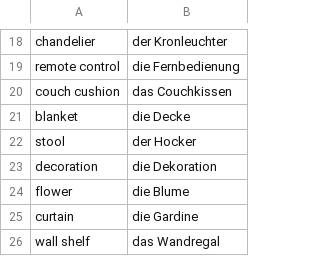
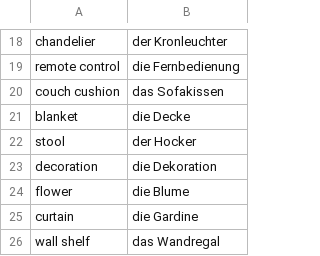
Before and after one commit to MalgorzataOles/WordMemorizer, a CSV file: words/wohnzimmer.csv, drawn as a sheet; only a part is shown, gaps mark what is left out.

Commit message:
Update küche.csv and wohnzimmer.csv

```diff
--- a/words/wohnzimmer.csv
+++ b/words/wohnzimmer.csv
@@ -19,3 +19,3 @@ chandelier,der Kronleuchter
 remote control,die Fernbedienung
-couch cushion,das Couchkissen
+couch cushion,das Sofakissen
 blanket,die Decke
```
Also changed, not shown: words/küche.csv.
